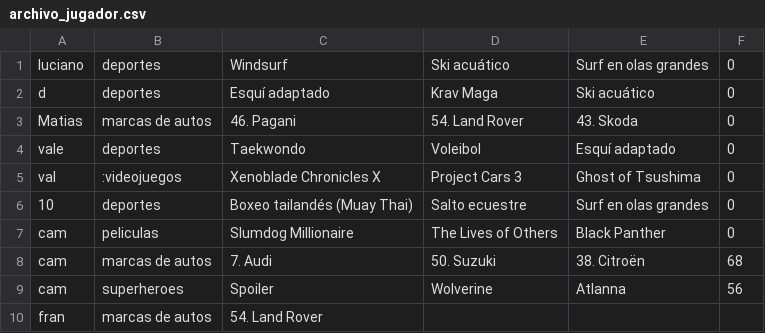
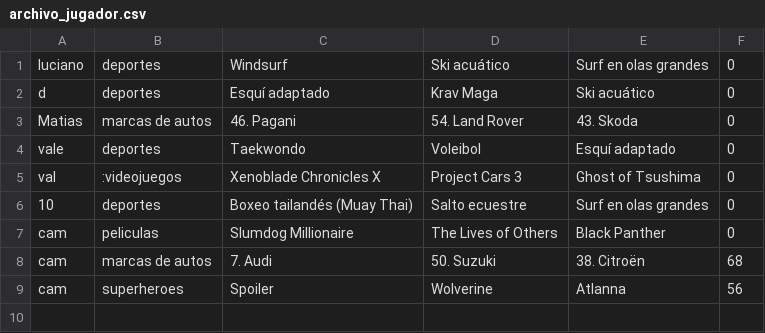
Before and after one commit to acosta4038/ordena_palabras, a CSV file: archivo_jugador.csv, drawn as a sheet; the diff names each change by its address in the sheet, - before the commit and + after, or states it on an @@ line.

Commit message:
fixced csv

```diff
--- a/archivo_jugador.csv
+++ b/archivo_jugador.csv
-row 10: fran | marcas de autos | 54. Land Rover
```
